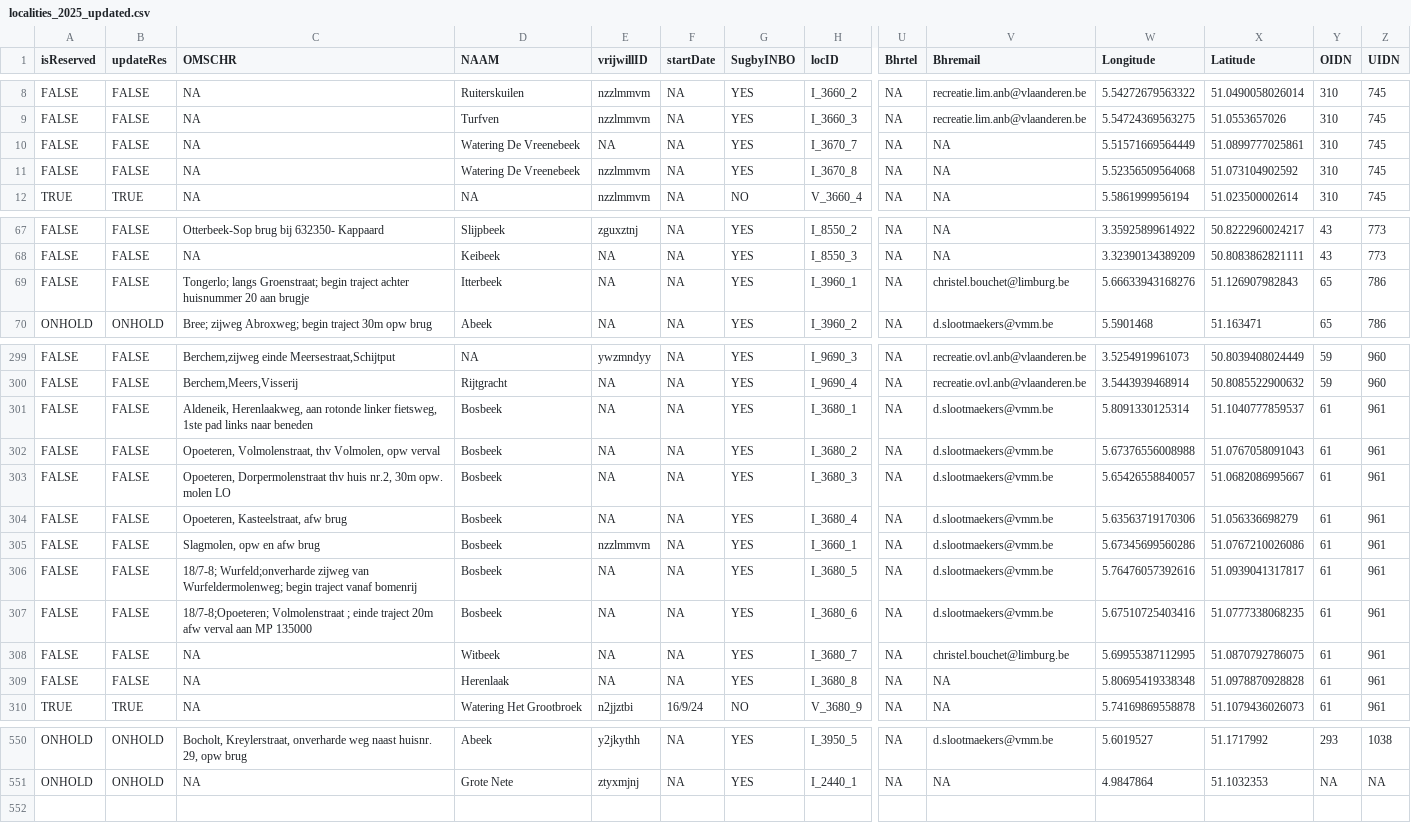
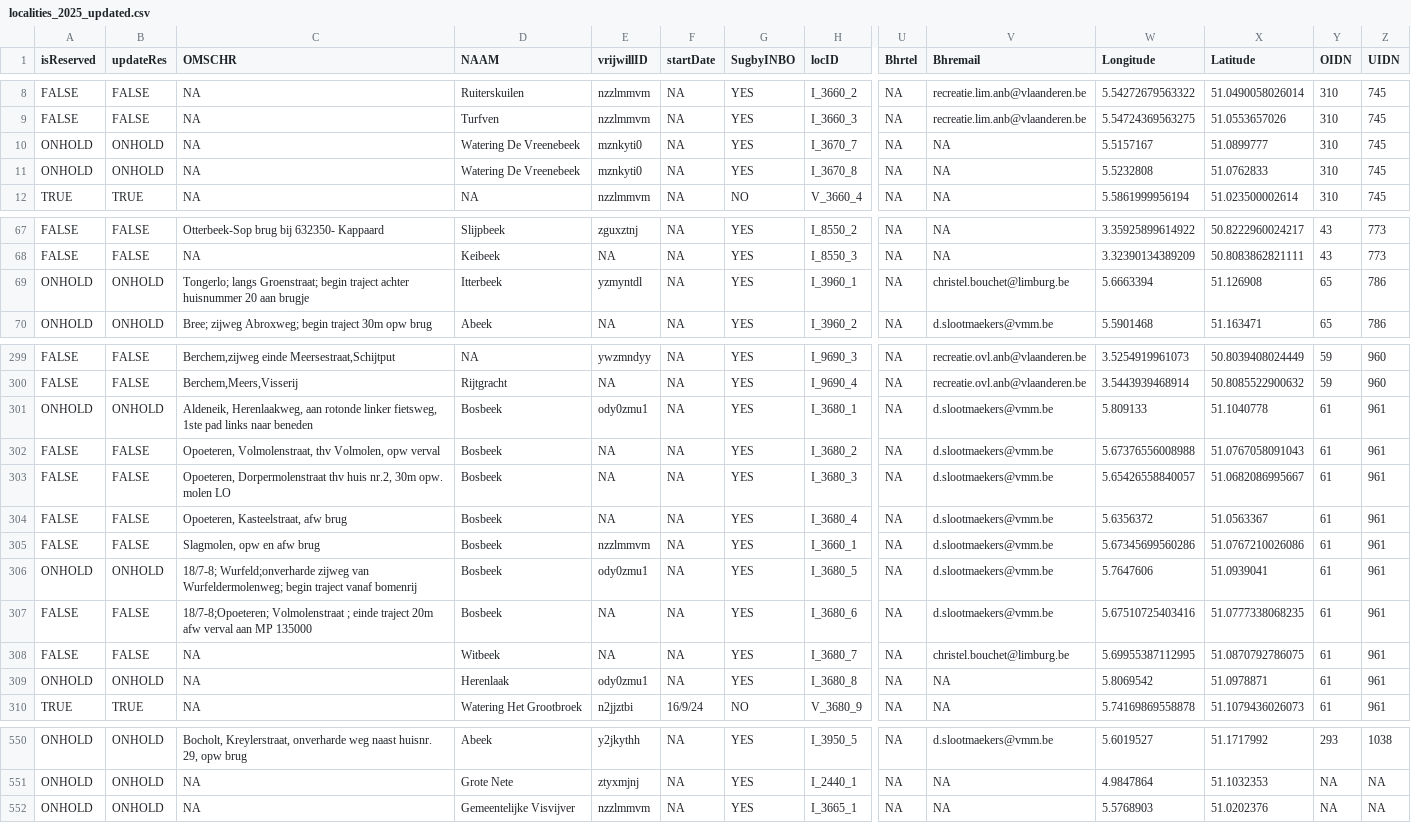
Before and after one commit to inbo/craywatch, a CSV file: R/data/output/localities_2025_updated.csv, drawn as a sheet; only a part is shown, gaps mark what is left out; rows hold the shown columns only; the diff covers the shown part only; the diff names each change by its address in the sheet, - before the commit and + after, or states it on an @@ line.

Commit message:
Update localities

```diff
--- a/R/data/output/localities_2025_updated.csv
+++ b/R/data/output/localities_2025_updated.csv
-A10:A11 (isReserved): FALSE
+A10:A11 (isReserved): ONHOLD
-B10:B11 (updateRes): FALSE
+B10:B11 (updateRes): ONHOLD
-E10 (vrijwillID): NA
+E10 (vrijwillID): mznkyti0
-W10 (Longitude): 5.51571669564449
+W10 (Longitude): 5.5157167
-X10 (Latitude): 51.0899777025861
+X10 (Latitude): 51.0899777
-E11 (vrijwillID): nzzlmmvm
+E11 (vrijwillID): mznkyti0
-W11 (Longitude): 5.52356509564068
+W11 (Longitude): 5.5232808
-X11 (Latitude): 51.073104902592
+X11 (Latitude): 51.0762833
-A69 (isReserved): FALSE
+A69 (isReserved): ONHOLD
-B69 (updateRes): FALSE
+B69 (updateRes): ONHOLD
-E69 (vrijwillID): NA
+E69 (vrijwillID): yzmyntdl
-W69 (Longitude): 5.66633943168276
+W69 (Longitude): 5.6663394
-X69 (Latitude): 51.126907982843
+X69 (Latitude): 51.126908
-A301 (isReserved): FALSE
+A301 (isReserved): ONHOLD
-B301 (updateRes): FALSE
+B301 (updateRes): ONHOLD
-E301 (vrijwillID): NA
+E301 (vrijwillID): ody0zmu1
-W301 (Longitude): 5.8091330125314
+W301 (Longitude): 5.809133
-X301 (Latitude): 51.1040777859537
+X301 (Latitude): 51.1040778
-W304 (Longitude): 5.63563719170306
+W304 (Longitude): 5.6356372
-X304 (Latitude): 51.056336698279
+X304 (Latitude): 51.0563367
-A306 (isReserved): FALSE
+A306 (isReserved): ONHOLD
-B306 (updateRes): FALSE
+B306 (updateRes): ONHOLD
-E306 (vrijwillID): NA
+E306 (vrijwillID): ody0zmu1
-W306 (Longitude): 5.76476057392616
+W306 (Longitude): 5.7647606
-X306 (Latitude): 51.0939041317817
+X306 (Latitude): 51.0939041
-A309 (isReserved): FALSE
+A309 (isReserved): ONHOLD
-B309 (updateRes): FALSE
+B309 (updateRes): ONHOLD
-E309 (vrijwillID): NA
+E309 (vrijwillID): ody0zmu1
-W309 (Longitude): 5.80695419338348
+W309 (Longitude): 5.8069542
-X309 (Latitude): 51.0978870928828
+X309 (Latitude): 51.0978871
+row 552: ONHOLD | ONHOLD | NA | Gemeentelijke Visvijver | nzzlmmvm | NA | YES | I_3665_1 | NA | NA | 5.5768903 | 51.0202376 | NA | NA
```
Also changed, not shown: 21 edited cells elsewhere in this file, assets/localities.csv.
